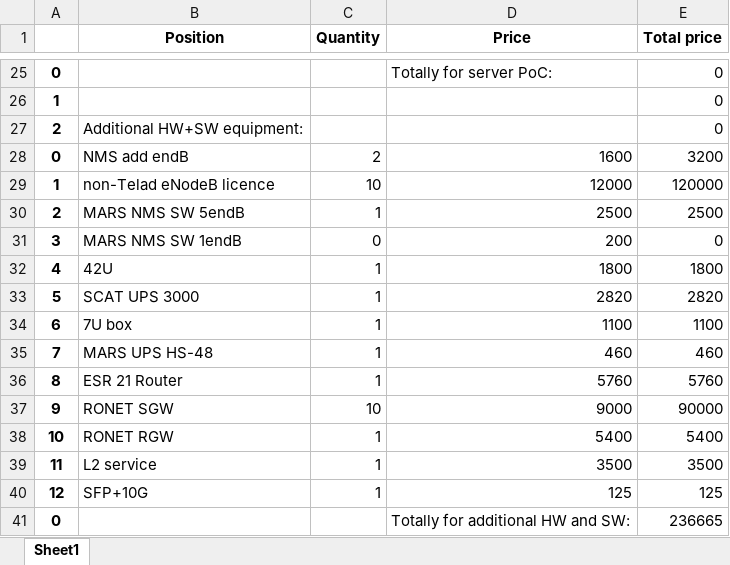
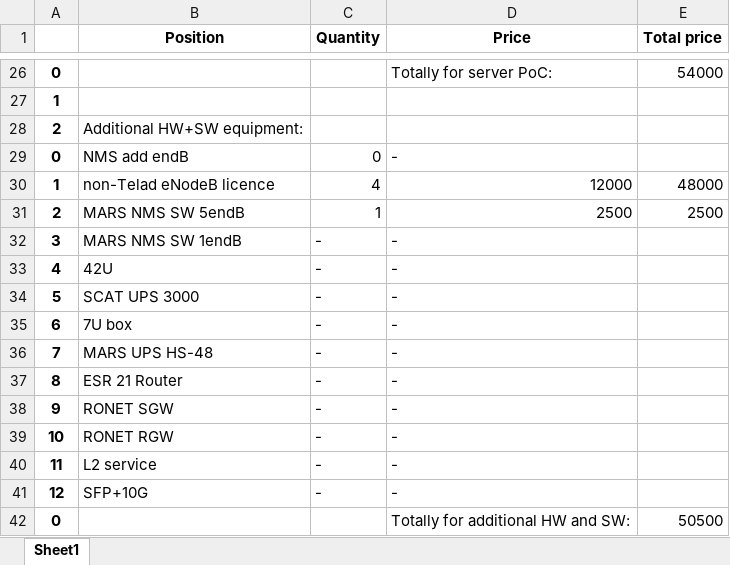
Before and after one commit to mrmarus88/Trialink_prjct, an Excel workbook: Trialink/media/results.xlsx, sheet Sheet1, drawn as a sheet; only a part is shown, gaps mark what is left out; values as stored, in another font and other column widths than the file's, no borders; addresses are those after the commit; the diff covers the shown part only; the diff names each change by its address in the sheet, - before the commit and + after, or states it on an @@ line.

```diff
--- a/Trialink/media/results.xlsx (sheet Sheet1)
+++ b/Trialink/media/results.xlsx (sheet Sheet1)
-E26 (Total price): 0
+E26 (Total price): 54000
-E27:E28 (Total price): 0
+E27:E28 (Total price): (empty)
-C29 (Quantity): 2
+C29 (Quantity): 0
-D29 (Price): 1600
+D29 (Price): -
-E29 (Total price): 3200
+E29 (Total price): (empty)
-C30 (Quantity): 10
+C30 (Quantity): 4
-E30 (Total price): 120000
+E30 (Total price): 48000
-C32 (Quantity): 0
+C32 (Quantity): -
-D32 (Price): 200
+D32 (Price): -
-E32 (Total price): 0
+E32 (Total price): (empty)
-C33:C37 (Quantity): 1
+C33:C37 (Quantity): -
-D33 (Price): 1800
+D33 (Price): -
-E33 (Total price): 1800
+E33 (Total price): (empty)
-D34 (Price): 2820
+D34 (Price): -
-E34 (Total price): 2820
+E34 (Total price): (empty)
-D35 (Price): 1100
+D35 (Price): -
-E35 (Total price): 1100
+E35 (Total price): (empty)
-D36 (Price): 460
+D36 (Price): -
-E36 (Total price): 460
+E36 (Total price): (empty)
-D37 (Price): 5760
+D37 (Price): -
-E37 (Total price): 5760
+E37 (Total price): (empty)
-C38 (Quantity): 10
+C38 (Quantity): -
-D38 (Price): 9000
+D38 (Price): -
-E38 (Total price): 90000
+E38 (Total price): (empty)
-C39:C41 (Quantity): 1
+C39:C41 (Quantity): -
-D39 (Price): 5400
+D39 (Price): -
-E39 (Total price): 5400
+E39 (Total price): (empty)
-D40 (Price): 3500
+D40 (Price): -
-E40 (Total price): 3500
+E40 (Total price): (empty)
-D41 (Price): 125
+D41 (Price): -
-E41 (Total price): 125
+E41 (Total price): (empty)
-E42 (Total price): 236665
+E42 (Total price): 50500
```
Also changed, not shown: 9 added rows, 8 removed rows and 38 edited cells elsewhere in this sheet, 9 other files.
